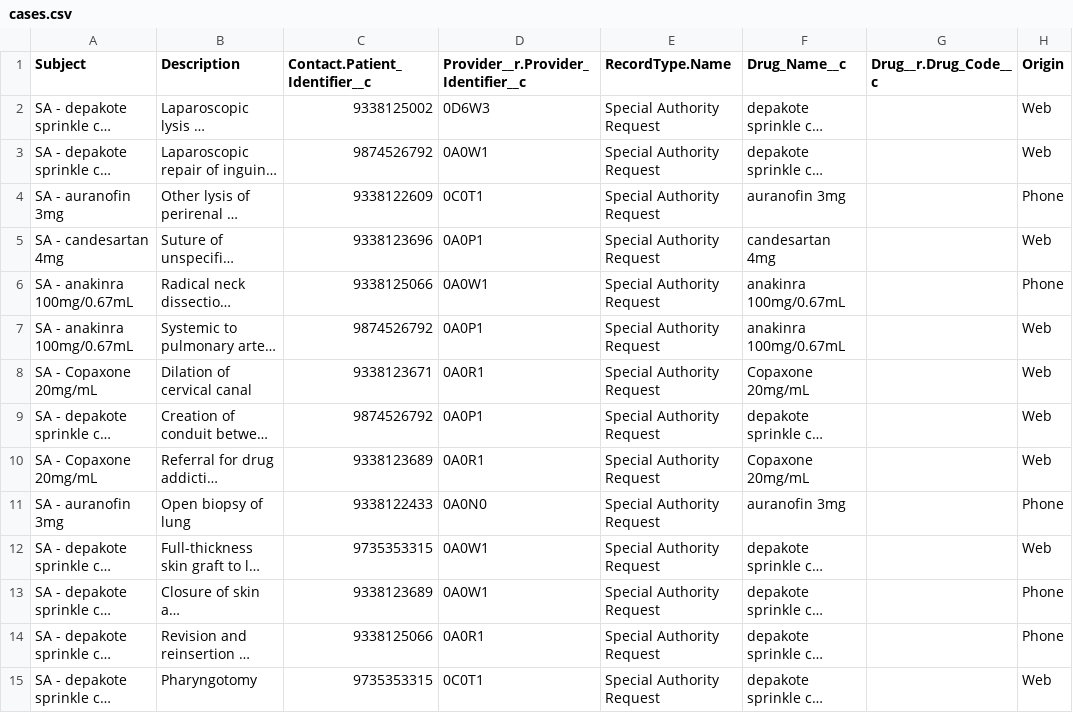
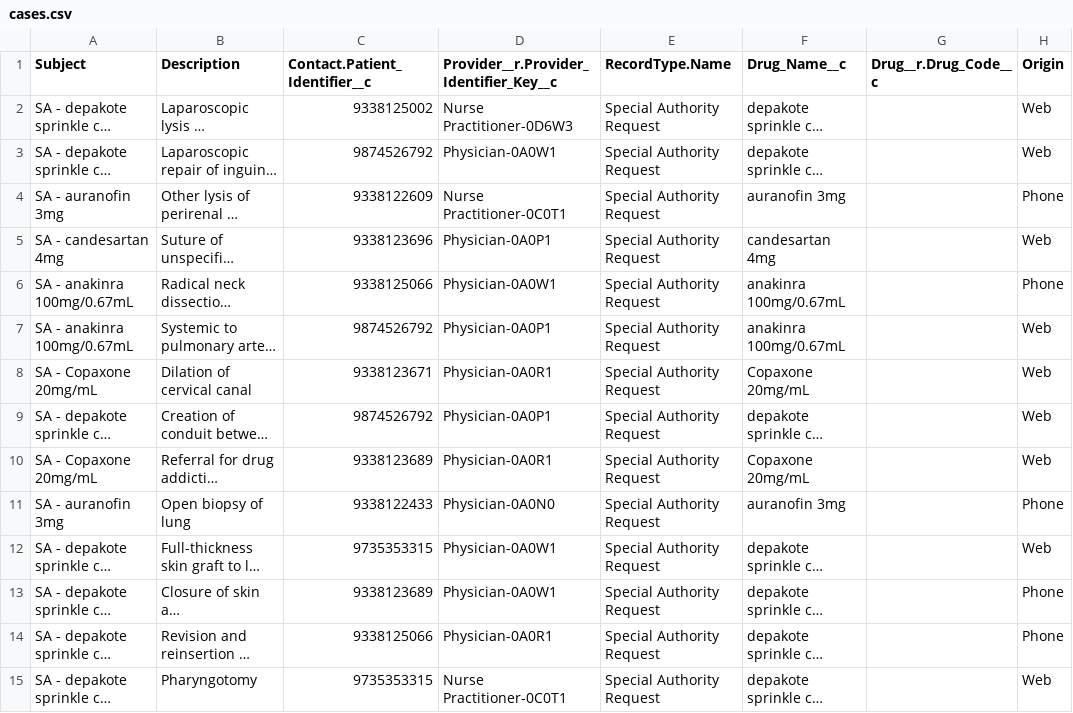
Before and after one commit to bcgov/MoH-SAT, a CSV file: data/cases.csv, drawn as a sheet; only a part is shown; long unchanged cells end in …; the diff covers the shown part only; the diff names each change by its address in the sheet, - before the commit and + after, or states it on an @@ line.

Commit message:
Fix scratch org seed data.

```diff
--- a/data/cases.csv
+++ b/data/cases.csv
-D1: Provider__r.Provider_Identifier__c
+D1: Provider__r.Provider_Identifier_Key__c
-D2: 0D6W3
+D2: Nurse Practitioner-0D6W3
-D3: 0A0W1
+D3: Physician-0A0W1
-D4: 0C0T1
+D4: Nurse Practitioner-0C0T1
-D5: 0A0P1
+D5: Physician-0A0P1
-D6: 0A0W1
+D6: Physician-0A0W1
-D7: 0A0P1
+D7: Physician-0A0P1
-D8: 0A0R1
+D8: Physician-0A0R1
-D9: 0A0P1
+D9: Physician-0A0P1
-D10: 0A0R1
+D10: Physician-0A0R1
-D11: 0A0N0
+D11: Physician-0A0N0
-D12:D13: 0A0W1
+D12:D13: Physician-0A0W1
-D14: 0A0R1
+D14: Physician-0A0R1
-D15: 0C0T1
+D15: Nurse Practitioner-0C0T1
```
Also changed, not shown: 36 edited cells elsewhere in this file, data/accounts.csv.
